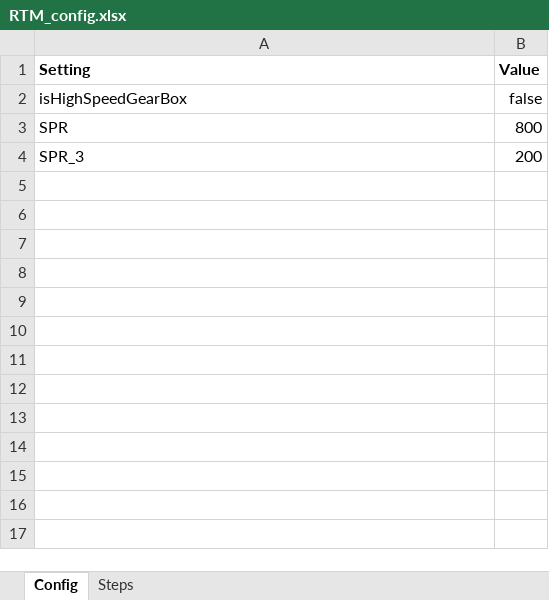
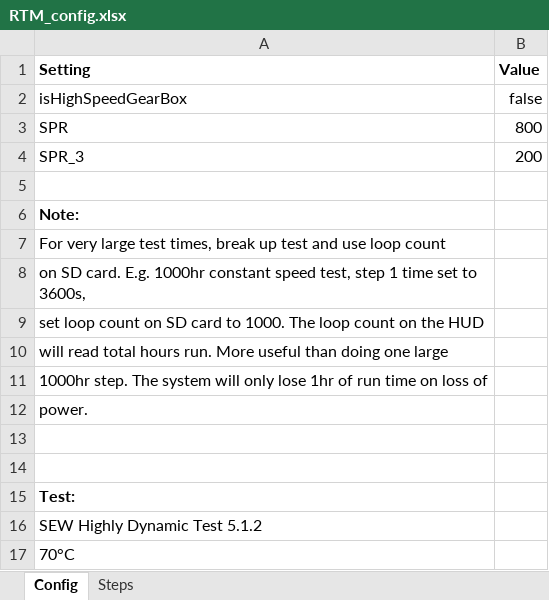
Before and after one commit to SvenPaterson/RTM, an Excel workbook: upload_files/RTM_config.xlsx, sheet Config, drawn as a sheet; values as stored, in another font and other column widths than the file's, no borders; the diff names each change by its address in the sheet, - before the commit and + after, or states it on an @@ line.

```diff
--- a/upload_files/RTM_config.xlsx (sheet Config)
+++ b/upload_files/RTM_config.xlsx (sheet Config)
+row 5: (empty)
+row 6: Note:
+row 7: For very large test times, break up test and use loop count
+row 8: on SD card. E.g. 1000hr constant speed test, step 1 time set to 3600s,
+row 9: set loop count on SD card to 1000. The loop count on the HUD
+row 10: will read total hours run. More useful than doing one large
+row 11: 1000hr step. The system will only lose 1hr of run time on loss of
+row 12: power.
+row 13: (empty)
+row 14: (empty)
+row 15: Test:
+row 16: SEW Highly Dynamic Test 5.1.2
+row 17: 70°C
```
Also changed, not shown: sheet Steps, 4 other files.
